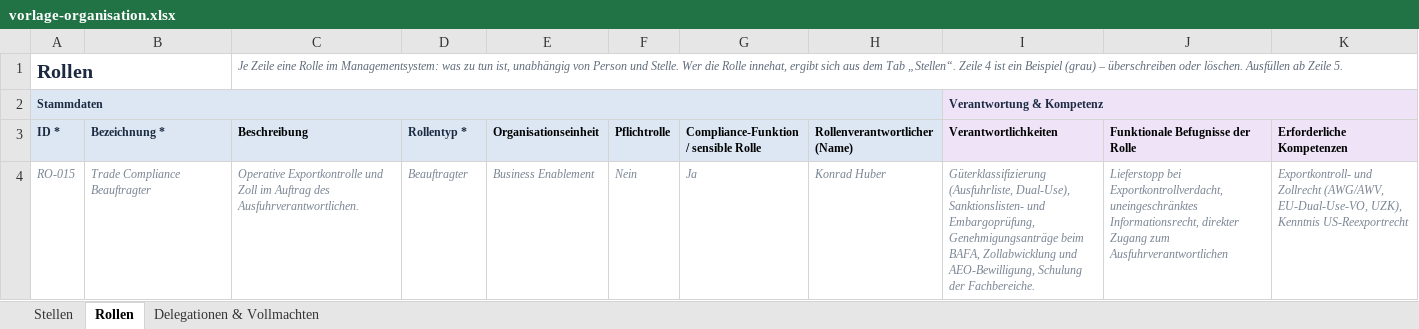
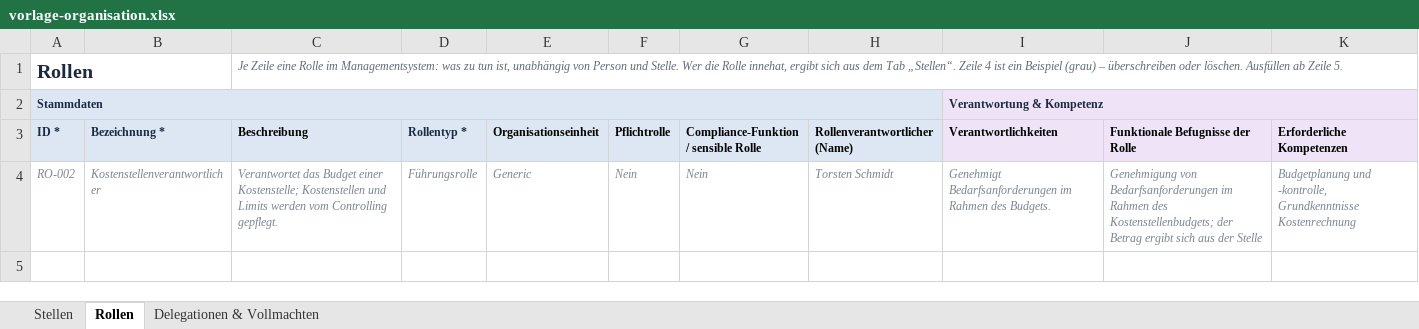
Before and after one commit to anOBdrMRas/GRC2, an Excel workbook: docs/vorlage-organisation.xlsx, sheet Rollen, drawn as a sheet; only a part is shown; values as stored, in another font and other column widths than the file's, no borders; charts and pictures and conditional formats not drawn; removed rows and columns are numbered as before the commit, all else as after; rows hold the shown columns only; the diff names each change by its address in the sheet, - before the commit and + after, or states it on an @@ line.

```diff
--- a/docs/vorlage-organisation.xlsx (sheet Rollen)
+++ b/docs/vorlage-organisation.xlsx (sheet Rollen)
-row 4: RO-015 | Trade Compliance Beauftragter | Operative Exportkontrolle und Zoll im Auftrag des Ausfuhrverantwortlichen. | Beauftragter | Business Enablement | Nein | Ja | Konrad Huber | Güterklassifizierung (Ausfuhrliste, Dual-Use), Sanktionslisten- und Embargoprüfung, Genehmigungsanträge beim BAFA, Zollabwicklung und AEO-Bewilligung, Schulung der Fachbereiche. | Lieferstopp bei Exportkontrollverdacht, uneingeschränktes Informationsrecht, direkter Zugang zum Ausfuhrverantwortlichen | Exportkontroll- und Zollrecht (AWG/AWV, EU-Dual-Use-VO, UZK), Kenntnis US-Reexportrecht
+row 4: RO-002 | Kostenstellenverantwortlicher | Verantwortet das Budget einer Kostenstelle; Kostenstellen und Limits werden vom Controlling gepflegt. | Führungsrolle | Generic | Nein | Nein | Torsten Schmidt | Genehmigt Bedarfsanforderungen im Rahmen des Budgets. | Genehmigung von Bedarfsanforderungen im Rahmen des Kostenstellenbudgets; der Betrag ergibt sich aus der Stelle | Budgetplanung und -kontrolle, Grundkenntnisse Kostenrechnung
```
